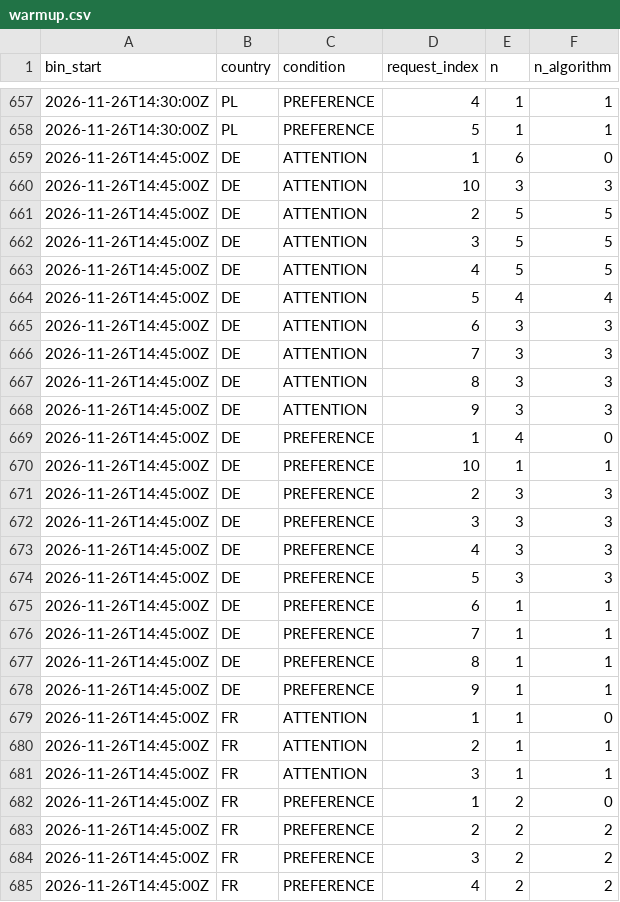
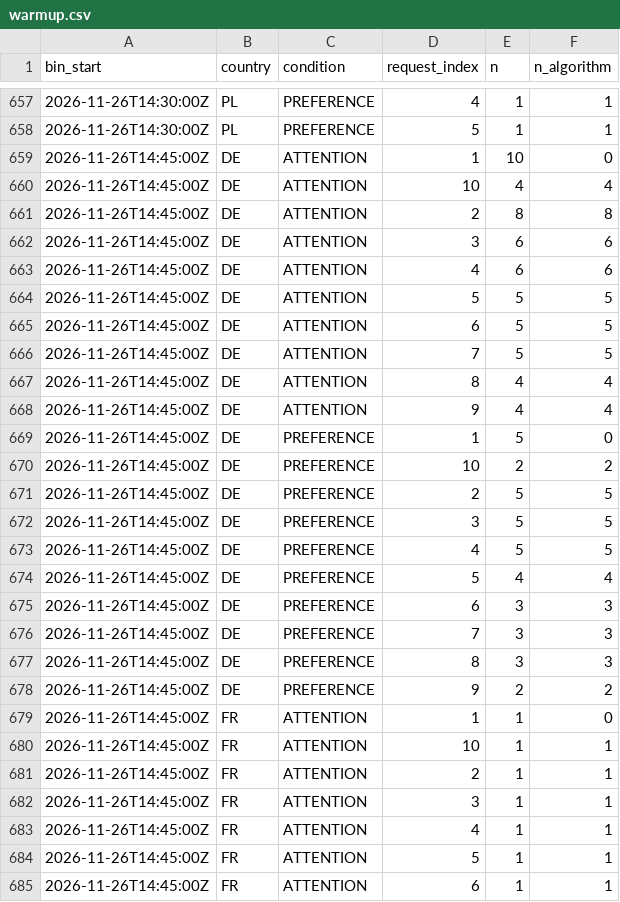
Before and after one commit to btrantruong/preferfeed-status, a CSV file: data/warmup.csv, drawn as a sheet; only a part is shown, gaps mark what is left out; the shorter side is filled out with more unchanged rows; the diff covers the shown part only.

Commit message:
data: pulled_at 2026-11-26T15:06:34Z (laptop)

```diff
--- a/data/warmup.csv
+++ b/data/warmup.csv
@@ -658,24 +658,28 @@ bin_start,country,condition,request_index,n,n_algorithm
 2026-11-26T14:30:00Z,PL,PREFERENCE,5,1,1
-2026-11-26T14:45:00Z,DE,ATTENTION,1,6,0
-2026-11-26T14:45:00Z,DE,ATTENTION,10,3,3
-2026-11-26T14:45:00Z,DE,ATTENTION,2,5,5
-2026-11-26T14:45:00Z,DE,ATTENTION,3,5,5
-2026-11-26T14:45:00Z,DE,ATTENTION,4,5,5
-2026-11-26T14:45:00Z,DE,ATTENTION,5,4,4
-2026-11-26T14:45:00Z,DE,ATTENTION,6,3,3
-2026-11-26T14:45:00Z,DE,ATTENTION,7,3,3
-2026-11-26T14:45:00Z,DE,ATTENTION,8,3,3
-2026-11-26T14:45:00Z,DE,ATTENTION,9,3,3
-2026-11-26T14:45:00Z,DE,PREFERENCE,1,4,0
-2026-11-26T14:45:00Z,DE,PREFERENCE,10,1,1
-2026-11-26T14:45:00Z,DE,PREFERENCE,2,3,3
-2026-11-26T14:45:00Z,DE,PREFERENCE,3,3,3
-2026-11-26T14:45:00Z,DE,PREFERENCE,4,3,3
-2026-11-26T14:45:00Z,DE,PREFERENCE,5,3,3
-2026-11-26T14:45:00Z,DE,PREFERENCE,6,1,1
-2026-11-26T14:45:00Z,DE,PREFERENCE,7,1,1
-2026-11-26T14:45:00Z,DE,PREFERENCE,8,1,1
-2026-11-26T14:45:00Z,DE,PREFERENCE,9,1,1
+2026-11-26T14:45:00Z,DE,ATTENTION,1,10,0
+2026-11-26T14:45:00Z,DE,ATTENTION,10,4,4
+2026-11-26T14:45:00Z,DE,ATTENTION,2,8,8
+2026-11-26T14:45:00Z,DE,ATTENTION,3,6,6
+2026-11-26T14:45:00Z,DE,ATTENTION,4,6,6
+2026-11-26T14:45:00Z,DE,ATTENTION,5,5,5
+2026-11-26T14:45:00Z,DE,ATTENTION,6,5,5
+2026-11-26T14:45:00Z,DE,ATTENTION,7,5,5
+2026-11-26T14:45:00Z,DE,ATTENTION,8,4,4
+2026-11-26T14:45:00Z,DE,ATTENTION,9,4,4
+2026-11-26T14:45:00Z,DE,PREFERENCE,1,5,0
+2026-11-26T14:45:00Z,DE,PREFERENCE,10,2,2
+2026-11-26T14:45:00Z,DE,PREFERENCE,2,5,5
+2026-11-26T14:45:00Z,DE,PREFERENCE,3,5,5
+2026-11-26T14:45:00Z,DE,PREFERENCE,4,5,5
+2026-11-26T14:45:00Z,DE,PREFERENCE,5,4,4
+2026-11-26T14:45:00Z,DE,PREFERENCE,6,3,3
+2026-11-26T14:45:00Z,DE,PREFERENCE,7,3,3
+2026-11-26T14:45:00Z,DE,PREFERENCE,8,3,3
+2026-11-26T14:45:00Z,DE,PREFERENCE,9,2,2
 2026-11-26T14:45:00Z,FR,ATTENTION,1,1,0
+2026-11-26T14:45:00Z,FR,ATTENTION,10,1,1
 2026-11-26T14:45:00Z,FR,ATTENTION,2,1,1
 2026-11-26T14:45:00Z,FR,ATTENTION,3,1,1
+2026-11-26T14:45:00Z,FR,ATTENTION,4,1,1
+2026-11-26T14:45:00Z,FR,ATTENTION,5,1,1
+2026-11-26T14:45:00Z,FR,ATTENTION,6,1,1
```
Also changed, not shown: 17 added rows and 12 edited cells elsewhere in this file, data/outcome_bins.csv, data/requests_hist.csv, 13 other files.
